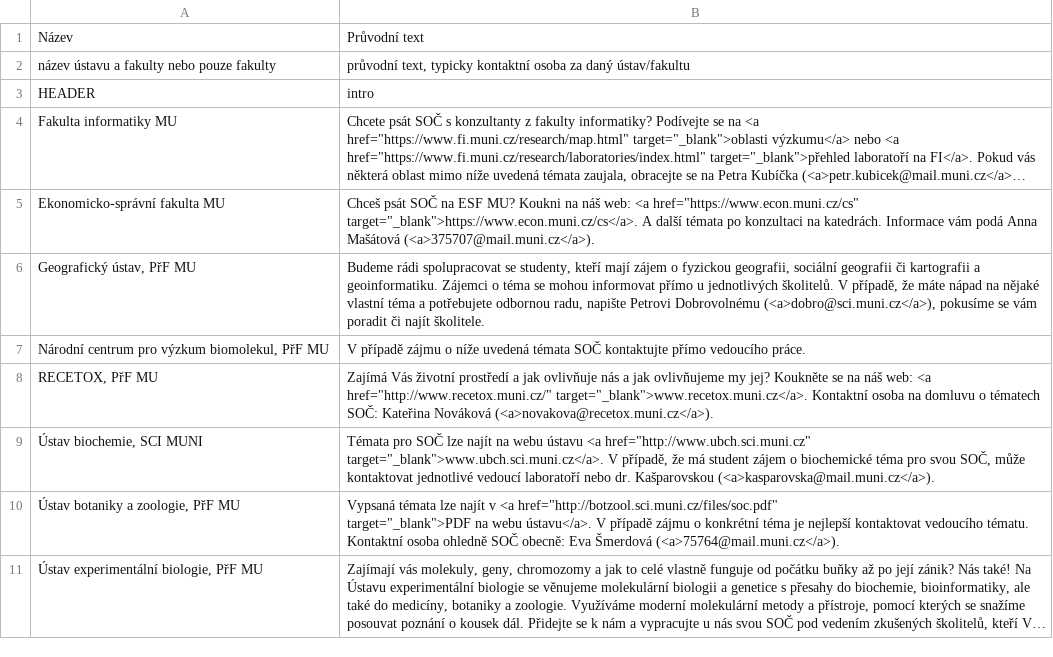
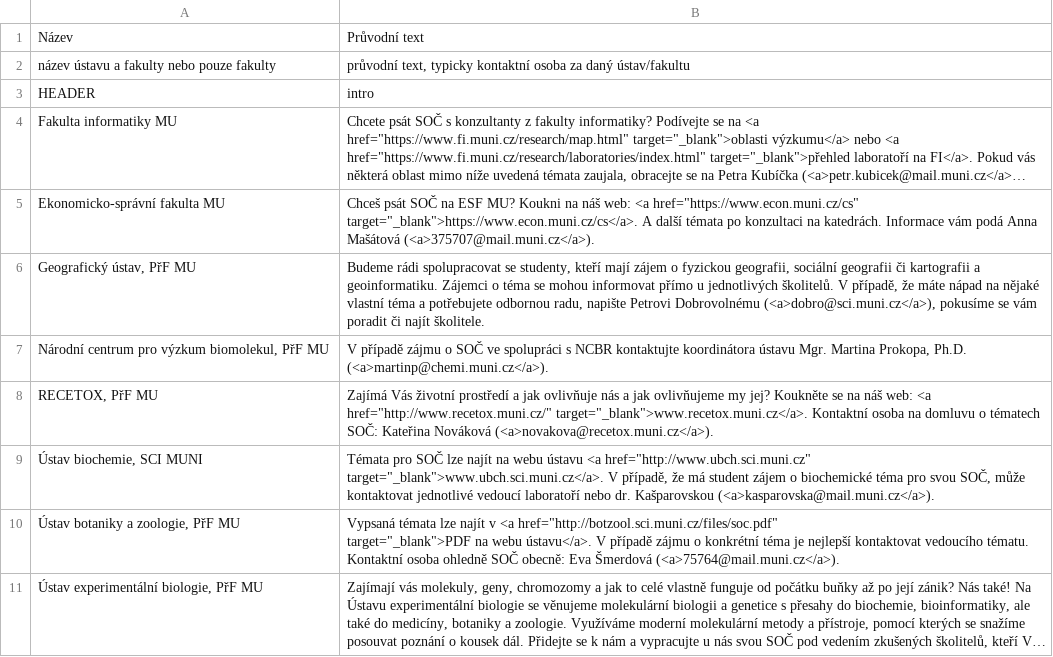
Before and after one commit to zverinec/prostredoskolaky-web, a CSV file: soc_garants.csv, drawn as a sheet; only a part is shown; long unchanged cells end in ….

```diff
--- a/soc_garants.csv
+++ b/soc_garants.csv
@@ -6,3 +6,3 @@ Ekonomicko-správní fakulta MU,"Chceš psát SOČ na ESF MU? Koukni na náš we
 "Geografický ústav, PřF MU","Budeme rádi spolupracovat se studenty, kteří mají zájem o fyzickou geografii, sociální geografii či kartografii a geoinformatiku. Zájemci o téma se mohou informovat přímo u jednotlivých školitelů. V případě, že máte nápad na nějaké vlastní téma a potřebujete odbornou radu, napište Petrovi Dobrovolnému (<a>dobro@sci.muni.cz</a>), pokusíme se vám poradit či najít školitele."
-"Národní centrum pro výzkum biomolekul, PřF MU",V případě zájmu o níže uvedená témata SOČ kontaktujte přímo vedoucího práce.
+"Národní centrum pro výzkum biomolekul, PřF MU","V případě zájmu o SOČ ve spolupráci s NCBR kontaktujte koordinátora ústavu Mgr. Martina Prokopa, Ph.D. (<a>martinp@chemi.muni.cz</a>)."
 "RECETOX, PřF MU","Zajímá Vás životní prostředí a jak ovlivňuje nás a jak ovlivňujeme my jej? Koukněte se na náš web: <a href=""http://www.recetox.muni.cz/""  target=""_blank"">www.recetox.muni.cz</a>. Kontaktní osoba na domluvu o tématech SOČ: Kateřina Nováková (<a>novakova@recetox.muni.cz</a>)."
```
Also changed, not shown: soc_topics.csv.
